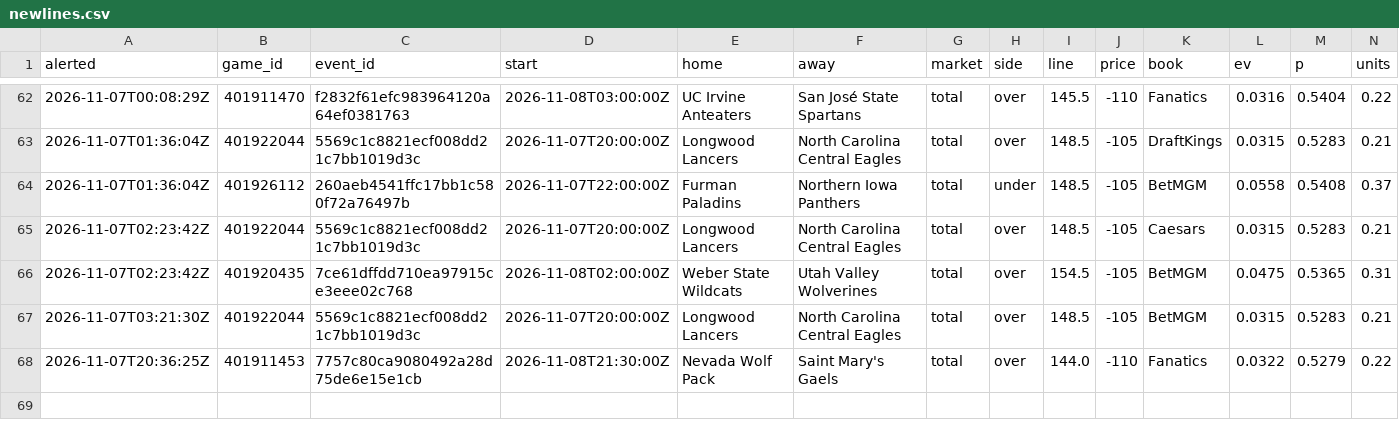
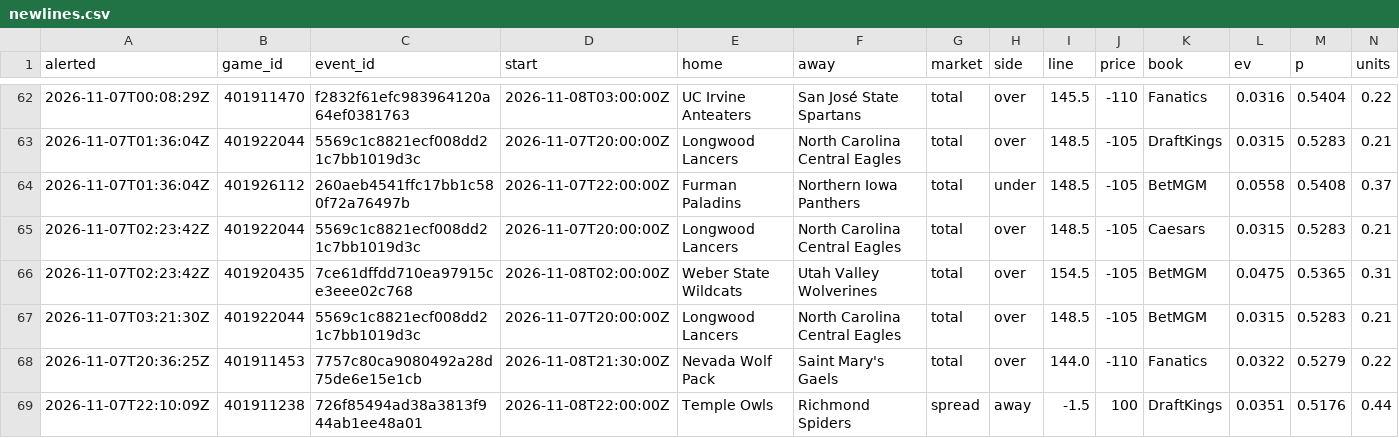
Before and after one commit to psturo77/cbb-data, a CSV file: steam/newlines.csv, drawn as a sheet; only a part is shown, gaps mark what is left out; rows hold the shown columns only; the diff names each change by its address in the sheet, - before the commit and + after, or states it on an @@ line.

```diff
--- a/steam/newlines.csv
+++ b/steam/newlines.csv
+row 69: 2026-11-07T22:10:09Z | 401911238 | 726f85494ad38a3813f944ab1ee48a01 | 2026-11-08T22:00:00Z | Temple Owls | Richmond Spiders | spread | away | -1.5 | 100 | DraftKings | 0.0351 | 0.5176 | 0.44
```
